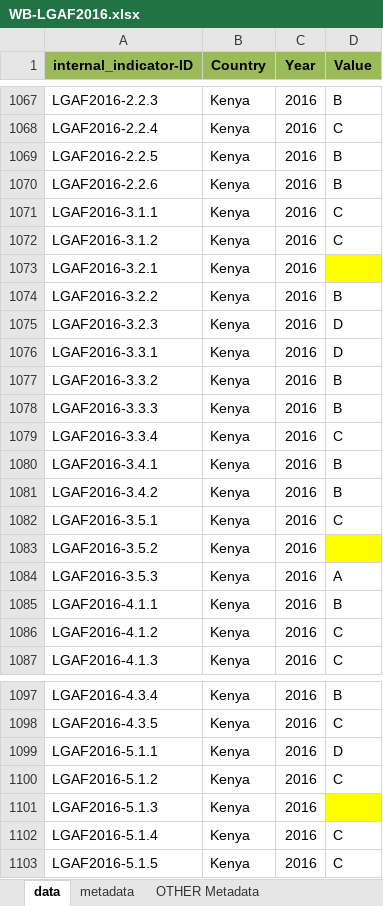
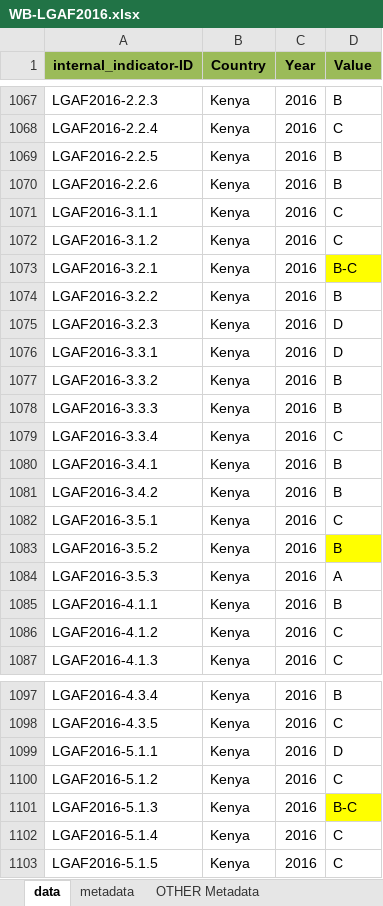
Before and after one commit to landportal/landbook-importers, an Excel workbook: Simple_XLS_Importer/data/WB-LGAF/WB-LGAF2016.xlsx, sheet data, drawn as a sheet; only a part is shown, gaps mark what is left out; values as stored, in another font and other column widths than the file's, no borders; the diff names each change by its address in the sheet, - before the commit and + after, or states it on an @@ line.

Commit message:
fixed bug for Kenya values

```diff
--- a/Simple_XLS_Importer/data/WB-LGAF/WB-LGAF2016.xlsx (sheet data)
+++ b/Simple_XLS_Importer/data/WB-LGAF/WB-LGAF2016.xlsx (sheet data)
-D1073 (Value): (empty)
+D1073 (Value): B-C
-D1083 (Value): (empty)
+D1083 (Value): B
-D1101 (Value): (empty)
+D1101 (Value): B-C
```
